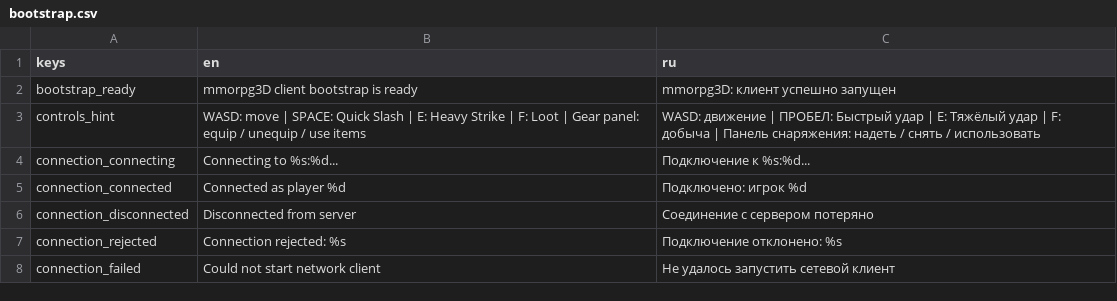
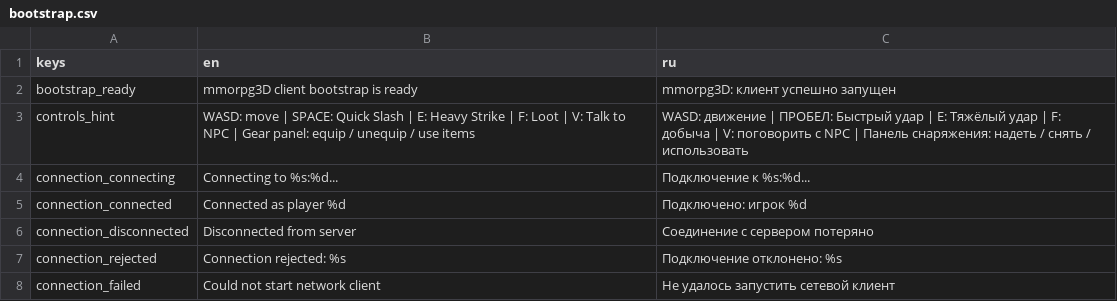
Before and after one commit to mikorao1996-lab/mmorpg3D, a CSV file: resources/translations/bootstrap.csv, drawn as a sheet; only a part is shown; the diff covers the shown part only.

```diff
--- a/resources/translations/bootstrap.csv
+++ b/resources/translations/bootstrap.csv
@@ -2,3 +2,3 @@ keys,en,ru
 bootstrap_ready,"mmorpg3D client bootstrap is ready","mmorpg3D: клиент успешно запущен"
-controls_hint,"WASD: move | SPACE: Quick Slash | E: Heavy Strike | F: Loot | Gear panel: equip / unequip / use items","WASD: движение | ПРОБЕЛ: Быстрый удар | E: Тяжёлый удар | F: добыча | Панель снаряжения: надеть / снять / использовать"
+controls_hint,"WASD: move | SPACE: Quick Slash | E: Heavy Strike | F: Loot | V: Talk to NPC | Gear panel: equip / unequip / use items","WASD: движение | ПРОБЕЛ: Быстрый удар | E: Тяжёлый удар | F: добыча | V: поговорить с NPC | Панель снаряжения: надеть / снять / использовать"
 connection_connecting,"Connecting to %s:%d...","Подключение к %s:%d..."
```
Also changed, not shown: 36 added rows elsewhere in this file, 38 other files.
